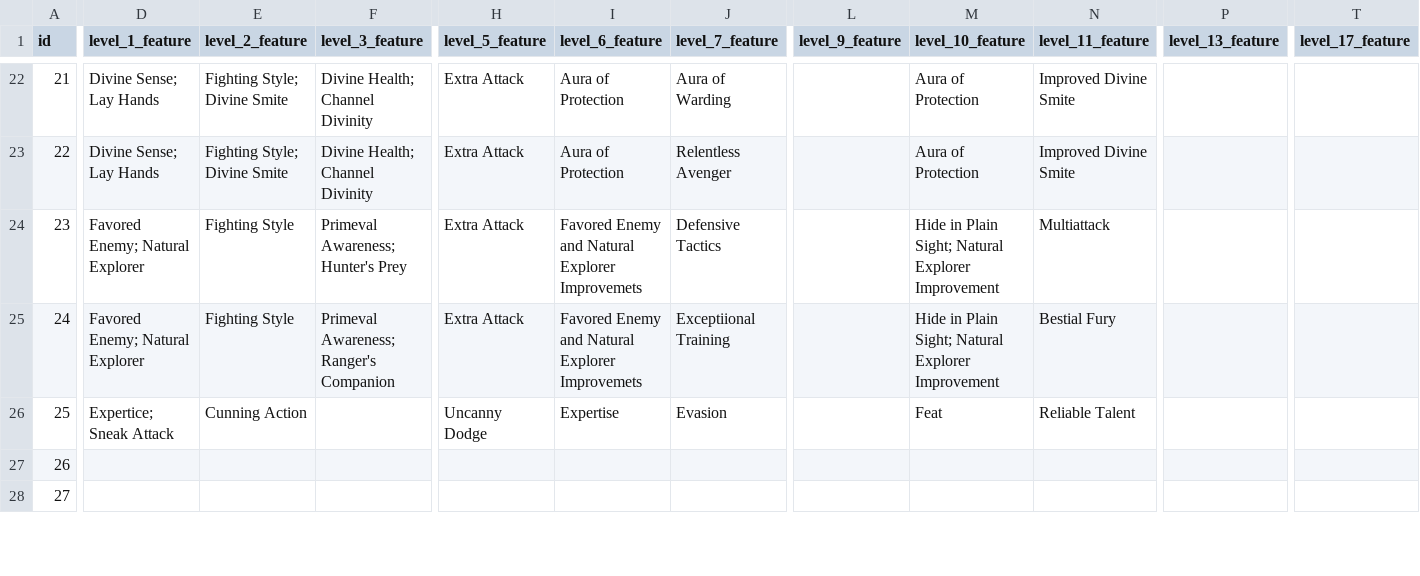
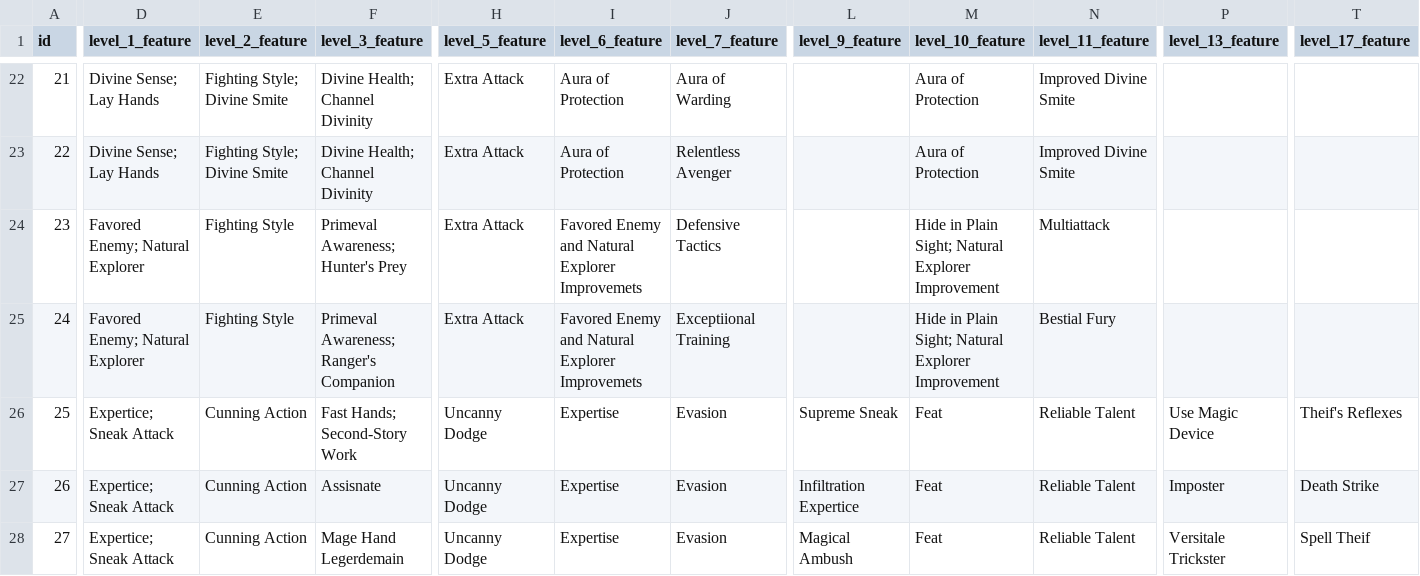
Before and after one commit to davidricardo/6.177_project, a CSV file: dsubclass-2015-01-20.csv, drawn as a sheet; only a part is shown, gaps mark what is left out; the diff covers the shown part only; the diff names each change by its address in the sheet, - before the commit and + after, or states it on an @@ line.

```diff
--- a/dsubclass-2015-01-20.csv
+++ b/dsubclass-2015-01-20.csv
-F26 (level_3_feature): (empty)
+F26 (level_3_feature): Fast Hands; Second-Story Work
-L26 (level_9_feature): (empty)
+L26 (level_9_feature): Supreme Sneak
-P26 (level_13_feature): (empty)
+P26 (level_13_feature): Use Magic Device
-T26 (level_17_feature): (empty)
+T26 (level_17_feature): Theif's Reflexes
-D27:D28 (level_1_feature): (empty)
+D27:D28 (level_1_feature): Expertice; Sneak Attack
-E27:E28 (level_2_feature): (empty)
+E27:E28 (level_2_feature): Cunning Action
-F27 (level_3_feature): (empty)
+F27 (level_3_feature): Assisnate
-H27:H28 (level_5_feature): (empty)
+H27:H28 (level_5_feature): Uncanny Dodge
-I27:I28 (level_6_feature): (empty)
+I27:I28 (level_6_feature): Expertise
-J27:J28 (level_7_feature): (empty)
+J27:J28 (level_7_feature): Evasion
-L27 (level_9_feature): (empty)
+L27 (level_9_feature): Infiltration Expertice
-M27:M28 (level_10_feature): (empty)
+M27:M28 (level_10_feature): Feat
-N27:N28 (level_11_feature): (empty)
+N27:N28 (level_11_feature): Reliable Talent
-P27 (level_13_feature): (empty)
+P27 (level_13_feature): Imposter
-T27 (level_17_feature): (empty)
+T27 (level_17_feature): Death Strike
-F28 (level_3_feature): (empty)
+F28 (level_3_feature): Mage Hand Legerdemain
-L28 (level_9_feature): (empty)
+L28 (level_9_feature): Magical Ambush
-P28 (level_13_feature): (empty)
+P28 (level_13_feature): Versitale Trickster
-T28 (level_17_feature): (empty)
+T28 (level_17_feature): Spell Theif
```
Also changed, not shown: 156 edited cells elsewhere in this file, 1 other file.
